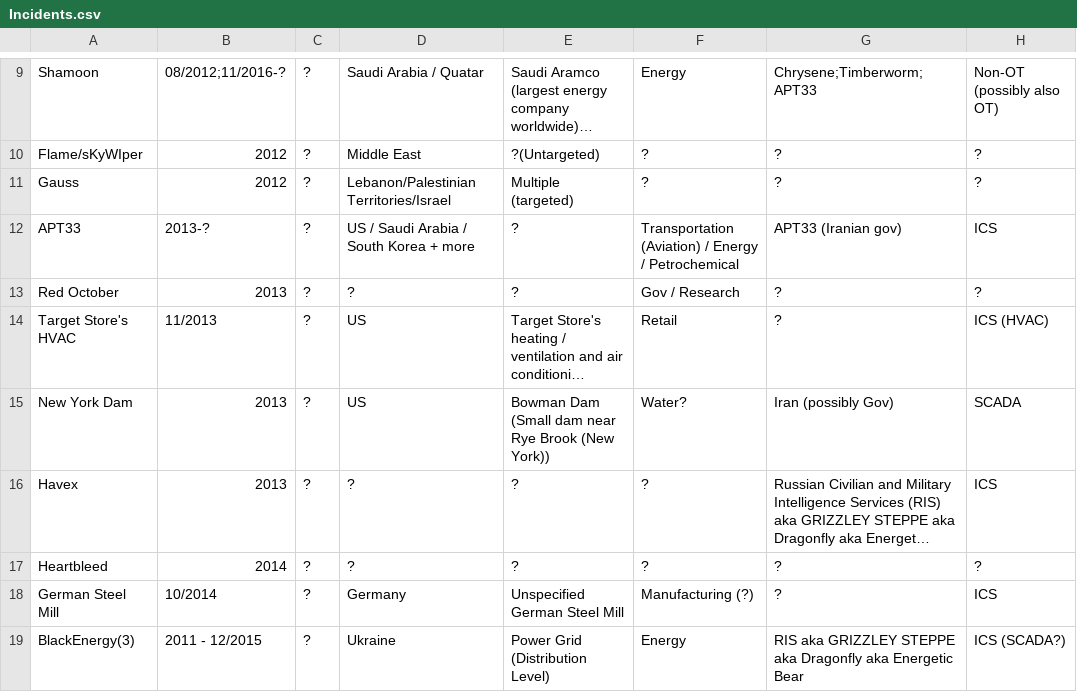
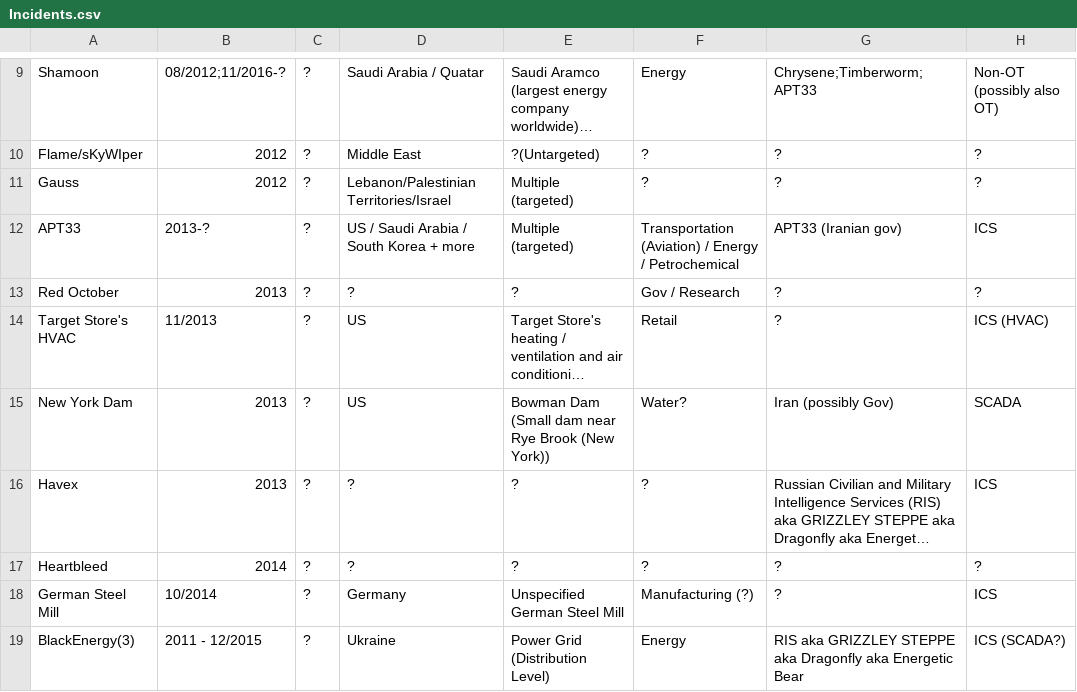
Before and after one commit to NF997/OTSecurityIncidents, a CSV file: Incidents.csv, drawn as a sheet; only a part is shown, gaps mark what is left out; long unchanged cells end in …; the diff names each change by its address in the sheet, - before the commit and + after, or states it on an @@ line.

Commit message:
Refined APT33 entry

```diff
--- a/Incidents.csv
+++ b/Incidents.csv
-E12: ?
+E12: Multiple (targeted)
```
